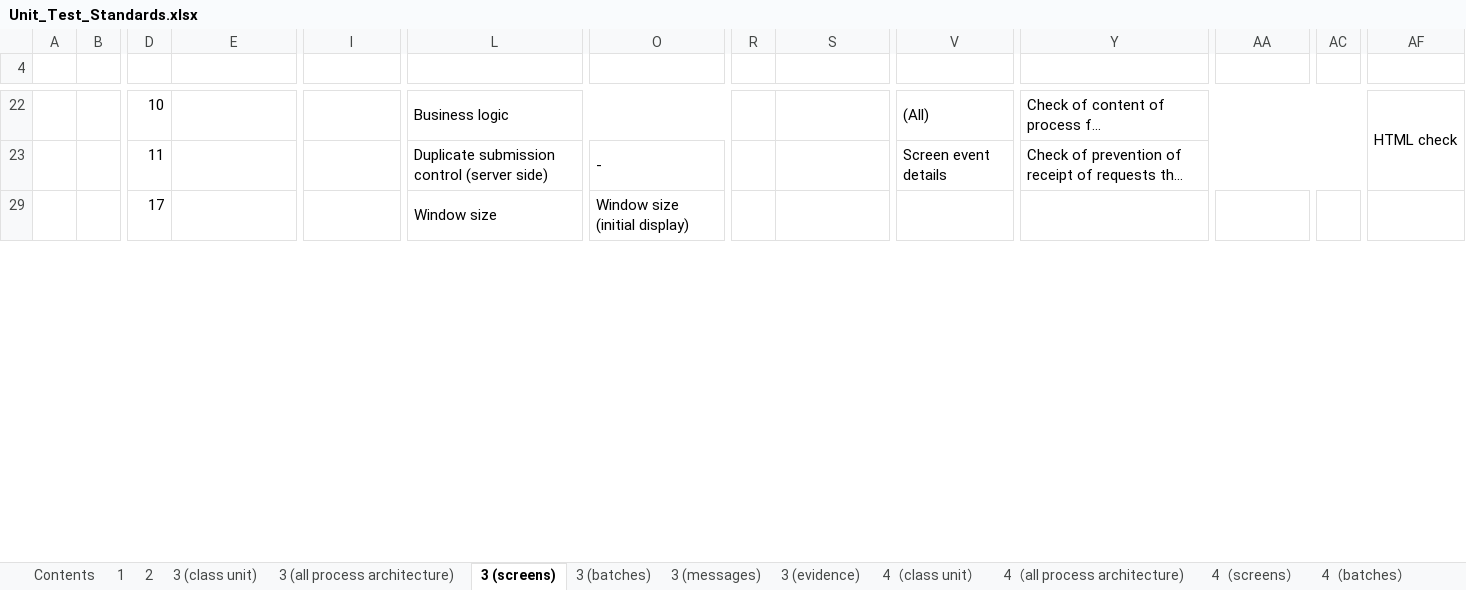
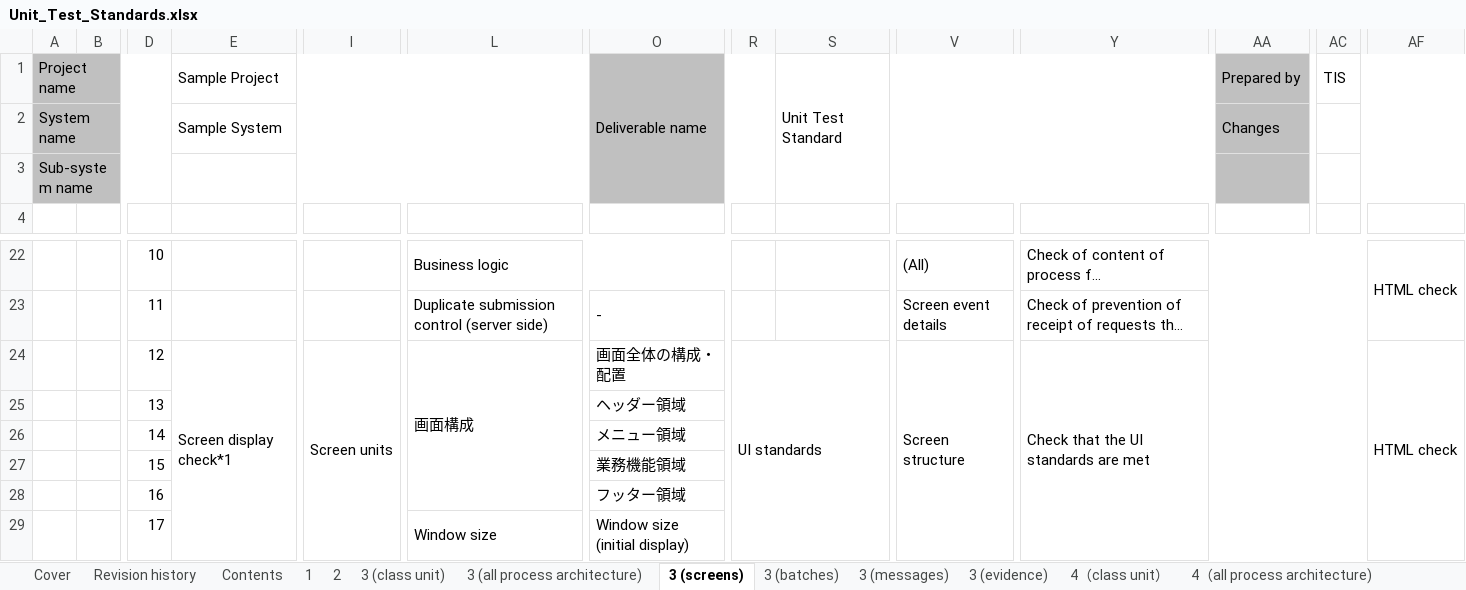
Before and after one commit to nablarch-development-standards/nablarch-development-standards, an Excel workbook: en/020_Application_Development_Standards/020_Test_Standards/Unit_Test_Standards.xlsx, sheet 3 (screens), drawn as a sheet; only a part is shown, gaps mark what is left out; long unchanged cells end in …; values as stored, in another font and other column widths than the file's, no borders; rows hold the shown columns only; the diff names each change by its address in the sheet, - before the commit and + after, or states it on an @@ line.

```diff
--- a/en/020_Application_Development_Standards/020_Test_Standards/Unit_Test_Standards.xlsx (sheet 3 (screens))
+++ b/en/020_Application_Development_Standards/020_Test_Standards/Unit_Test_Standards.xlsx (sheet 3 (screens))
+sheet tab: Cover
+sheet tab: Revision history
+row 1: Project name |  |  | Sample Project |  |  | Deliverable name |  | Unit Test Standard |  |  | Prepared by | TIS
+row 2: System name |  |  | Sample System |  |  |  |  |  |  |  | Changes
+row 3: Sub-system name
@@ row 24 unhidden:  |  | 12 | Screen display check*1 | Screen units | 画面構成 | 画面全体の構成・配置 | UI standards |  | Screen structure | Check that the UI standards are met |  |  | HTML check @@
@@ row 25 unhidden:  |  | 13 |  |  |  | ヘッダー領域 @@
@@ row 26 unhidden:  |  | 14 |  |  |  | メニュー領域 @@
@@ row 27 unhidden:  |  | 15 |  |  |  | 業務機能領域 @@
@@ row 28 unhidden:  |  | 16 |  |  |  | フッター領域 @@
```
Also changed, not shown: sheet 1, sheet 4（messages）, sheet 3 (messages), sheet 2, sheet 3 (all process architecture), sheet 3 (batches), 7 more sheets, hidden cells, charts or pictures.
